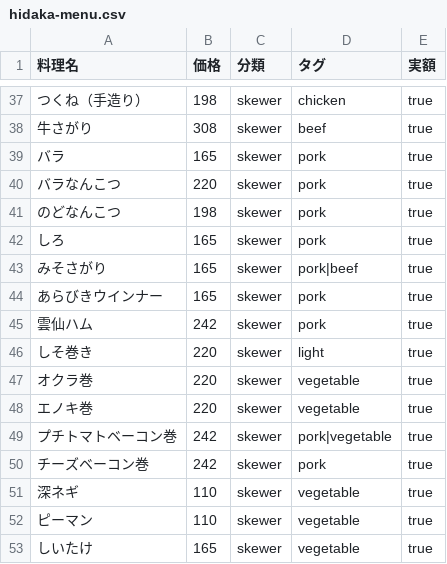
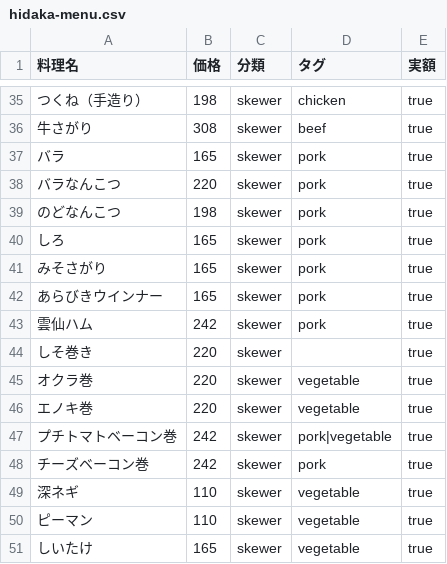
Before and after one commit to haraken59-bot/hidaka-order, a CSV file: data/hidaka-menu.csv, drawn as a sheet; only a part is shown, gaps mark what is left out; the diff covers the shown part only.

```diff
--- a/data/hidaka-menu.csv
+++ b/data/hidaka-menu.csv
@@ -42,6 +40,6 @@
 しろ,165,skewer,pork,true
-みそさがり,165,skewer,pork|beef,true
+みそさがり,165,skewer,pork,true
 あらびきウインナー,165,skewer,pork,true
 雲仙ハム,242,skewer,pork,true
-しそ巻き,220,skewer,light,true
+しそ巻き,220,skewer,,true
 オクラ巻,220,skewer,vegetable,true
```
Also changed, not shown: 3 added rows, 2 removed rows and 24 edited cells elsewhere in this file, 2 other files.
